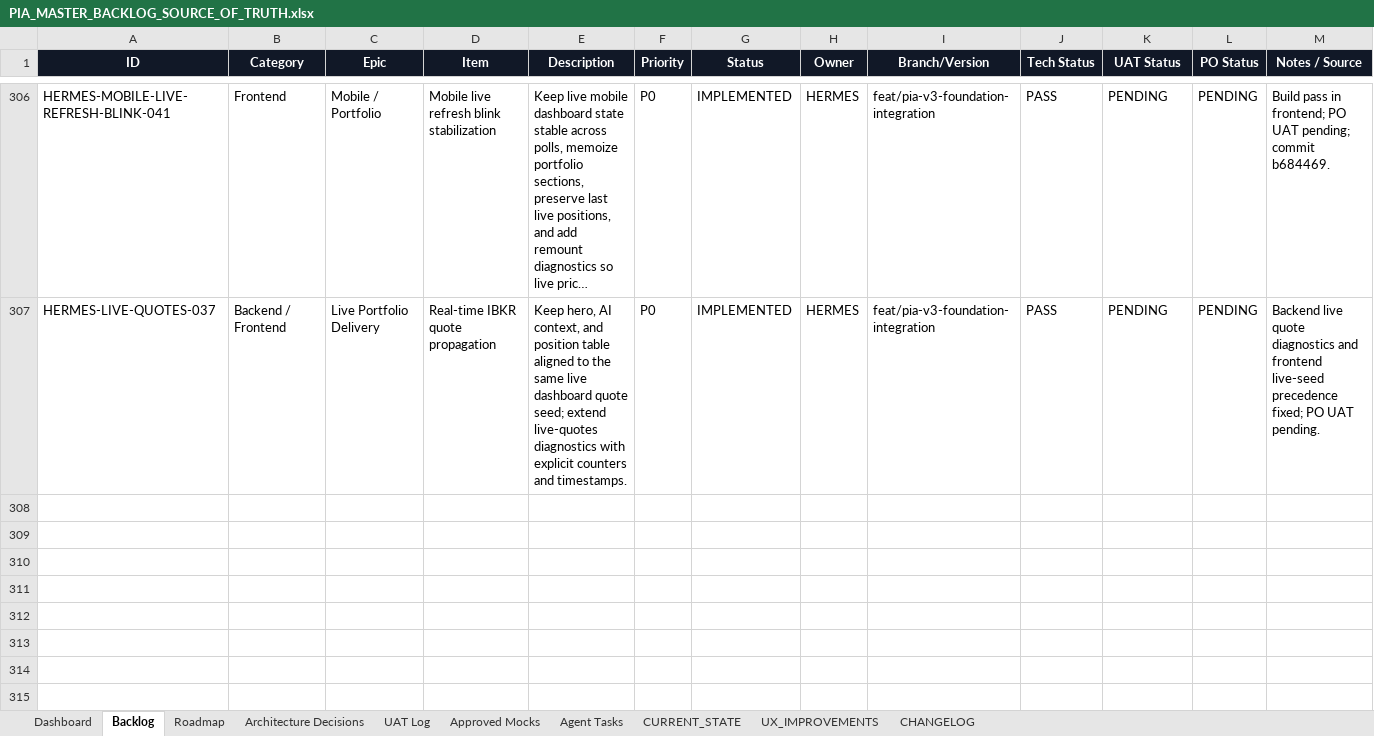
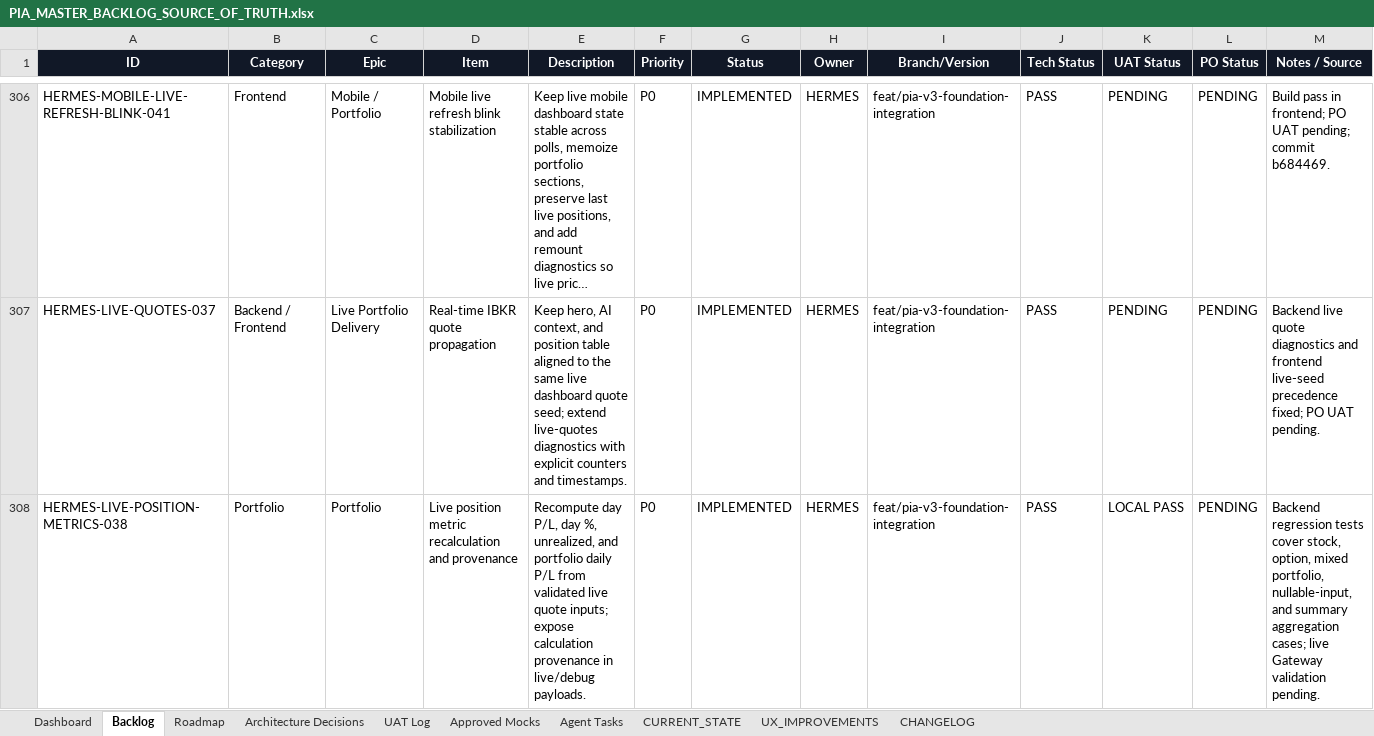
Before and after one commit to parmpr-ai/personal-investment-agent, an Excel workbook: docs/PIA_MASTER_BACKLOG_SOURCE_OF_TRUTH.xlsx, sheet Backlog, drawn as a sheet; only a part is shown, gaps mark what is left out; long unchanged cells end in …; values as stored, in another font and other column widths than the file's, no borders; conditional formats and table styles not drawn; the diff names each change by its address in the sheet, - before the commit and + after, or states it on an @@ line.

Commit message:
feat: fix live day pnl and unrealized calculations

```diff
--- a/docs/PIA_MASTER_BACKLOG_SOURCE_OF_TRUTH.xlsx (sheet Backlog)
+++ b/docs/PIA_MASTER_BACKLOG_SOURCE_OF_TRUTH.xlsx (sheet Backlog)
+row 308: HERMES-LIVE-POSITION-METRICS-038 | Portfolio | Portfolio | Live position metric recalculation and provenance | Recompute day P/L, day %, unrealized, and portfolio daily P/L from validated live quote inputs; expose calculation provenance in live/debug payloads. | P0 | IMPLEMENTED | HERMES | feat/pia-v3-foundation-integration | PASS | LOCAL PASS | PENDING | Backend regression tests cover stock, option, mixed portfolio, nullable-input, and summary aggregation cases; live Gateway validation pending.
```
Also changed, not shown: sheet Agent Tasks, sheet UAT Log, sheet CHANGELOG, 6 other files.
